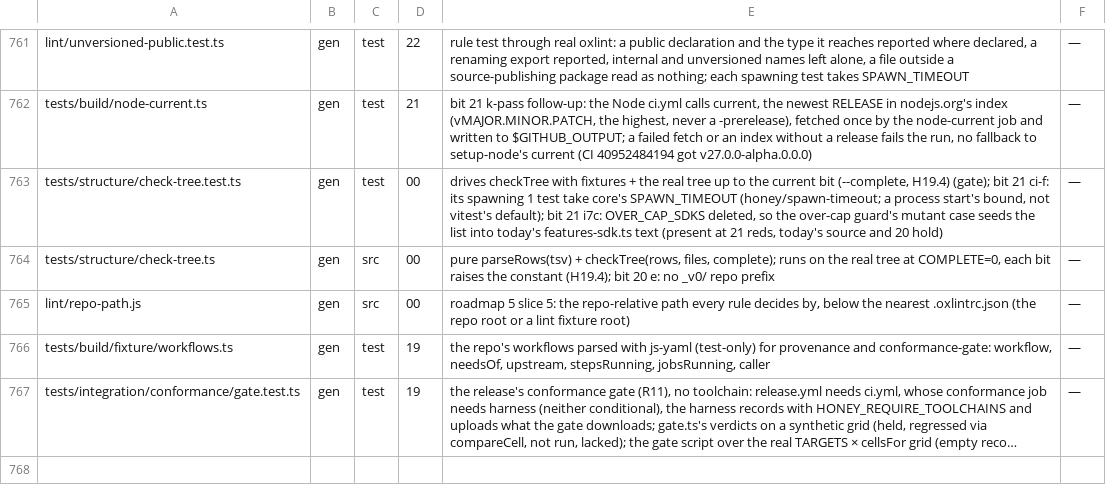
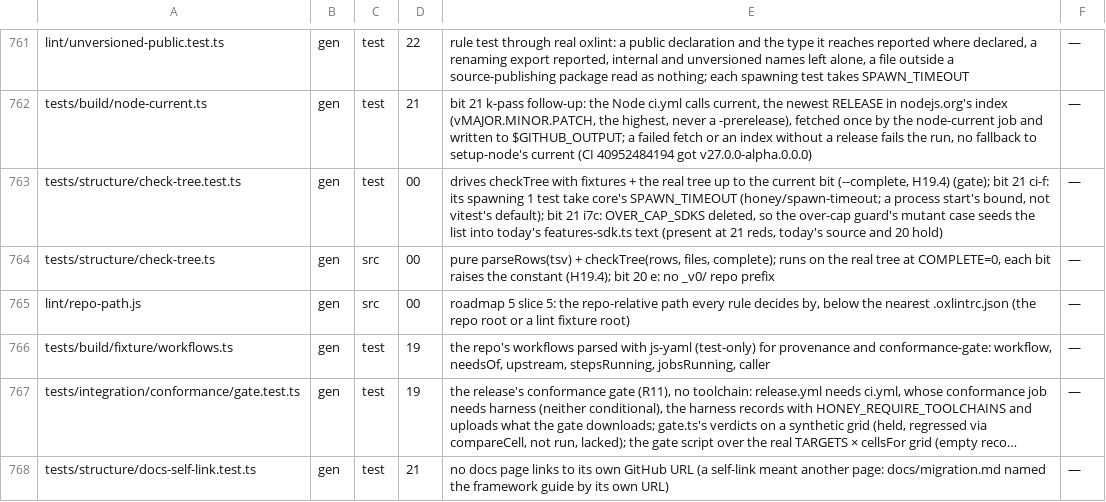
Before and after one commit to workerstack/clients, a TSV file: blueprint/files.tsv, drawn as a sheet; only a part is shown, gaps mark what is left out; long unchanged cells end in …; the diff names each change by its address in the sheet, - before the commit and + after, or states it on an @@ line.

Commit message:
docs: point the clients guide at the framework's migration guide
docs/migration.md linked "the framework's migration guide" to its own URL.
A structure test now fails on any docs page that links to itself.

```diff
--- a/blueprint/files.tsv
+++ b/blueprint/files.tsv
+row 768: tests/structure/docs-self-link.test.ts | gen | test | 21 | no docs page links to its own GitHub URL (a self-link meant another page: docs/migration.md named the framework guide by its own URL) | —
```
Also changed, not shown: 2 other files.
